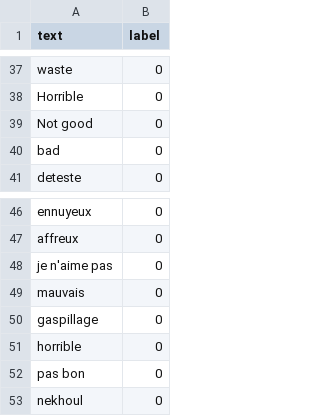
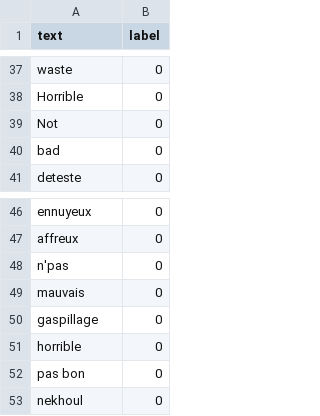
Before and after one commit to Dmdjamil/projet-chabot-, a CSV file: data.csv, drawn as a sheet; only a part is shown, gaps mark what is left out.

Commit message:
data.csv

```diff
--- a/data.csv
+++ b/data.csv
@@ -38,3 +38,3 @@ waste,0
 Horrible,0
-Not good ,0
+Not,0
 bad,0
@@ -47,3 +47,3 @@ ennuyeux,0
 affreux,0
-je n'aime pas,0
+n'pas,0
 mauvais,0
```
